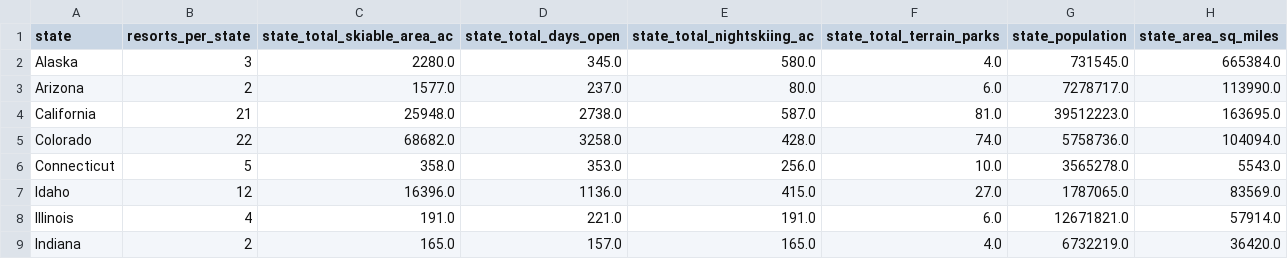
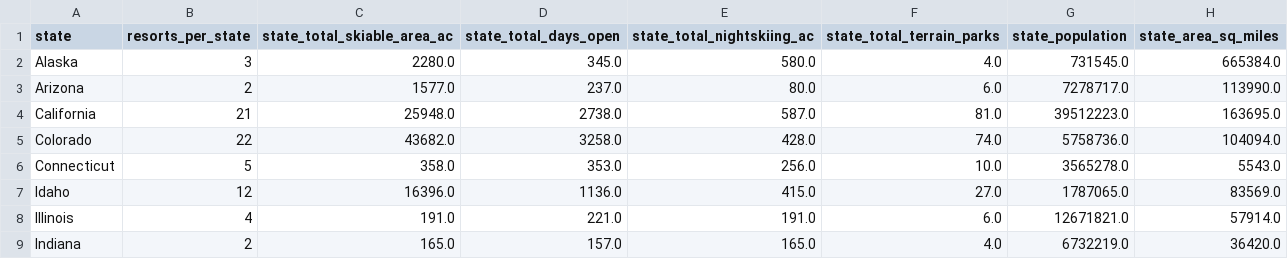
Before and after one commit to kiinrod/DataScienceGuidedCapstone, a CSV file: data/state_summary.csv, drawn as a sheet; only a part is shown.

```diff
--- a/data/state_summary.csv
+++ b/data/state_summary.csv
@@ -4,3 +4,3 @@ Arizona,2,1577.0,237.0,80.0,6.0,7278717.0,113990.0
 California,21,25948.0,2738.0,587.0,81.0,39512223.0,163695.0
-Colorado,22,68682.0,3258.0,428.0,74.0,5758736.0,104094.0
+Colorado,22,43682.0,3258.0,428.0,74.0,5758736.0,104094.0
 Connecticut,5,358.0,353.0,256.0,10.0,3565278.0,5543.0
```
Also changed, not shown: 5 other files.
